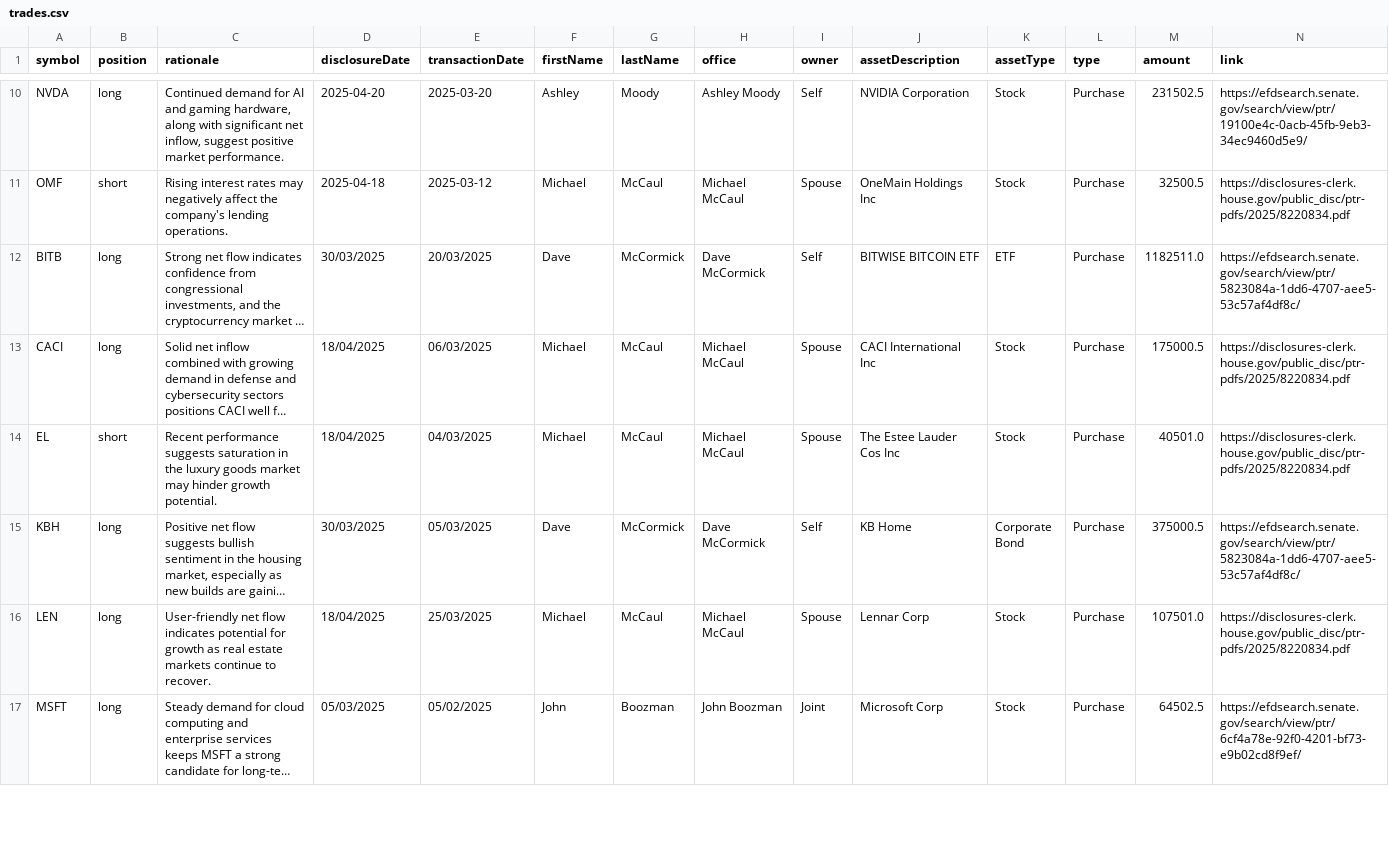
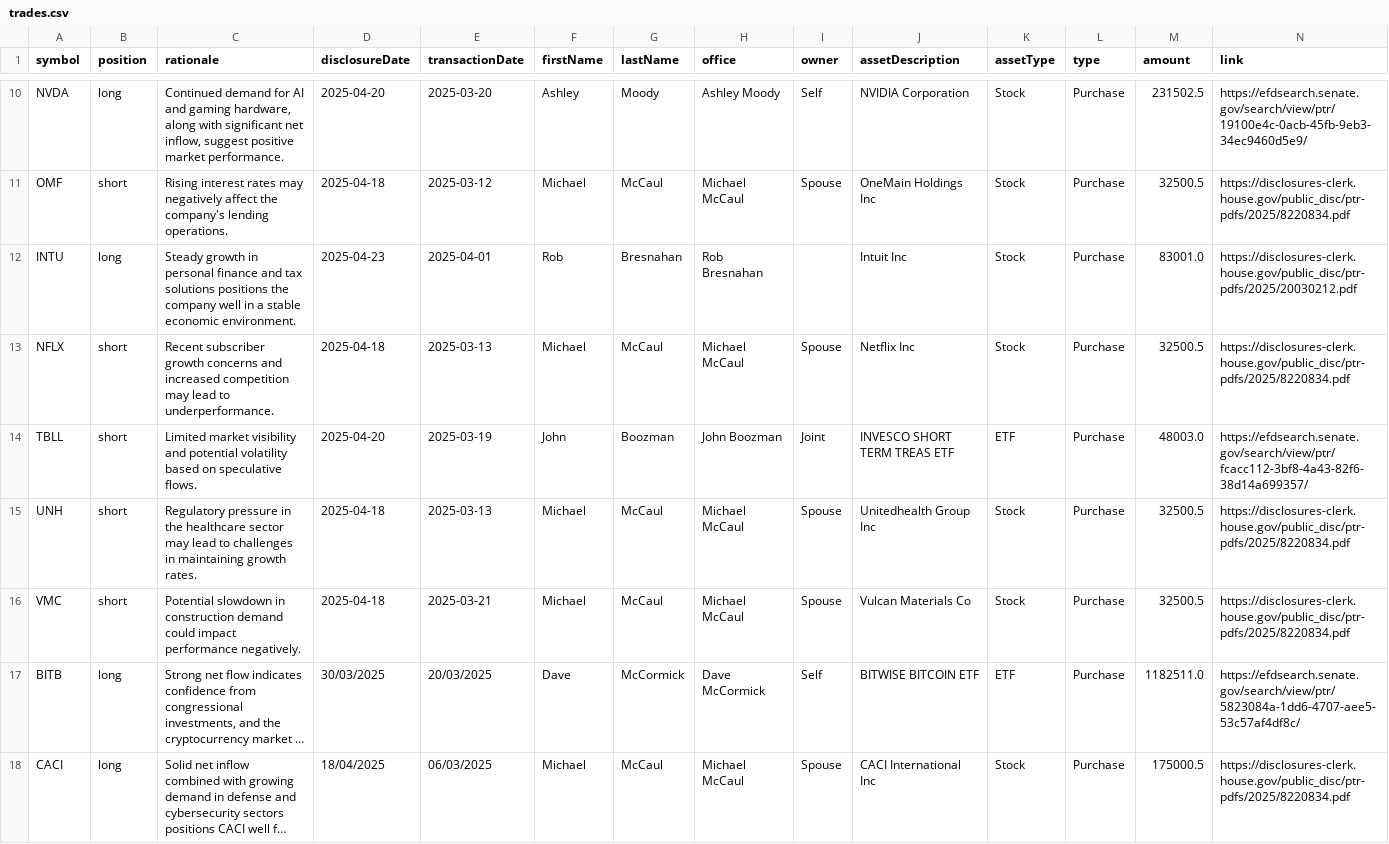
Before and after one commit to jamesgarza73/insider_bot, a CSV file: data/trades.csv, drawn as a sheet; only a part is shown, gaps mark what is left out; the shorter side is filled out with more unchanged rows; long unchanged cells end in …; rows hold the shown columns only; the diff names each change by its address in the sheet, - before the commit and + after, or states it on an @@ line.

Commit message:
Update trades 2025-04-23 21:06:21.042827

```diff
--- a/data/trades.csv
+++ b/data/trades.csv
+row 12: INTU | long | Steady growth in personal finance and tax solutions positions the company well in a stable economic environment. | 2025-04-23 | 2025-04-01 | Rob | Bresnahan | Rob Bresnahan |  | Intuit Inc | Stock | Purchase | 83001.0 | https://disclosures-clerk.house.gov/public_disc/ptr-pdfs/2025/20030212.pdf
+row 13: NFLX | short | Recent subscriber growth concerns and increased competition may lead to underperformance. | 2025-04-18 | 2025-03-13 | Michael | McCaul | Michael McCaul | Spouse | Netflix Inc | Stock | Purchase | 32500.5 | https://disclosures-clerk.house.gov/public_disc/ptr-pdfs/2025/8220834.pdf
+row 14: TBLL | short | Limited market visibility and potential volatility based on speculative flows. | 2025-04-20 | 2025-03-19 | John | Boozman | John Boozman | Joint | INVESCO SHORT TERM TREAS ETF | ETF | Purchase | 48003.0 | https://efdsearch.senate.gov/search/view/ptr/fcacc112-3bf8-4a43-82f6-38d14a699357/
+row 15: UNH | short | Regulatory pressure in the healthcare sector may lead to challenges in maintaining growth rates. | 2025-04-18 | 2025-03-13 | Michael | McCaul | Michael McCaul | Spouse | Unitedhealth Group Inc | Stock | Purchase | 32500.5 | https://disclosures-clerk.house.gov/public_disc/ptr-pdfs/2025/8220834.pdf
+row 16: VMC | short | Potential slowdown in construction demand could impact performance negatively. | 2025-04-18 | 2025-03-21 | Michael | McCaul | Michael McCaul | Spouse | Vulcan Materials Co | Stock | Purchase | 32500.5 | https://disclosures-clerk.house.gov/public_disc/ptr-pdfs/2025/8220834.pdf
```
